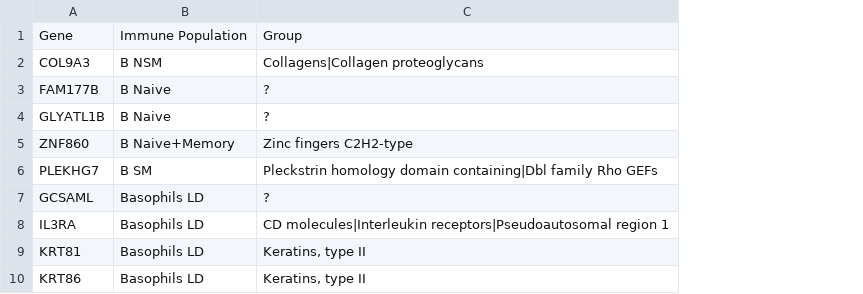
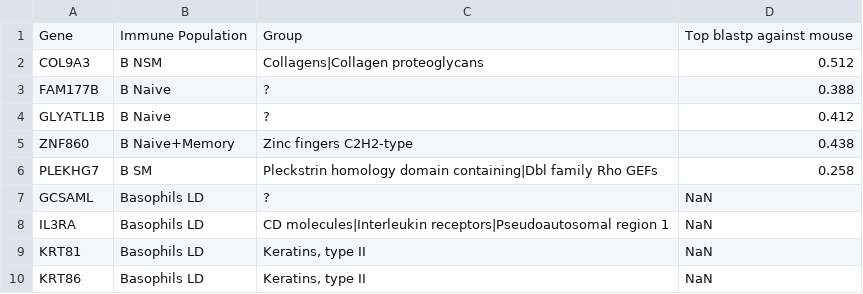
Before and after one commit to KwatMDPhD/Human.jl, a TSV file: output/immune_population/gene_x_information.tsv, drawn as a sheet; only a part is shown; the diff names each change by its address in the sheet, - before the commit and + after, or states it on an @@ line.

Commit message:
Table1

```diff
--- a/output/immune_population/gene_x_information.tsv
+++ b/output/immune_population/gene_x_information.tsv
+column D, rows 1-10: Top blastp against mouse | 0.512 | 0.388 | 0.412 | 0.438 | 0.258 | NaN | NaN | NaN | NaN
```
Also changed, not shown: output/immune_population_and_neural_population/gene_x_information.tsv, output/immune_population_gene_x_information.tsv, 4 other files.
